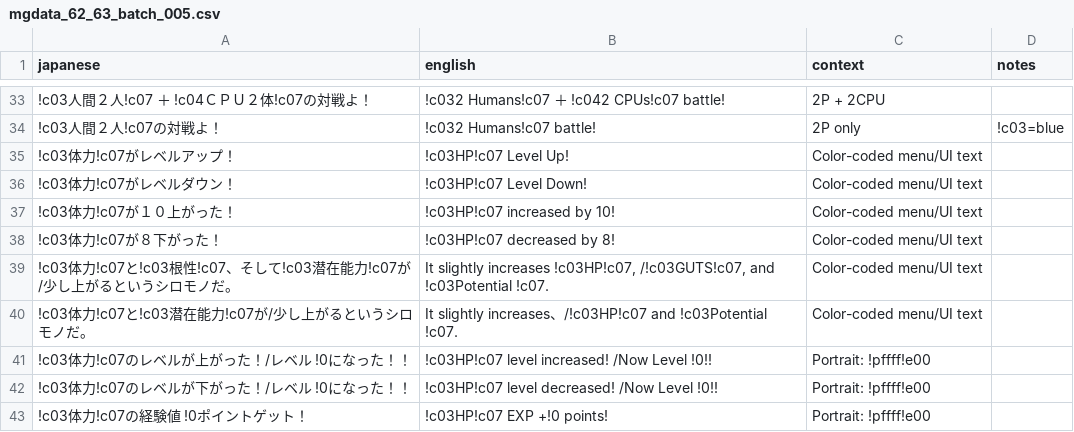
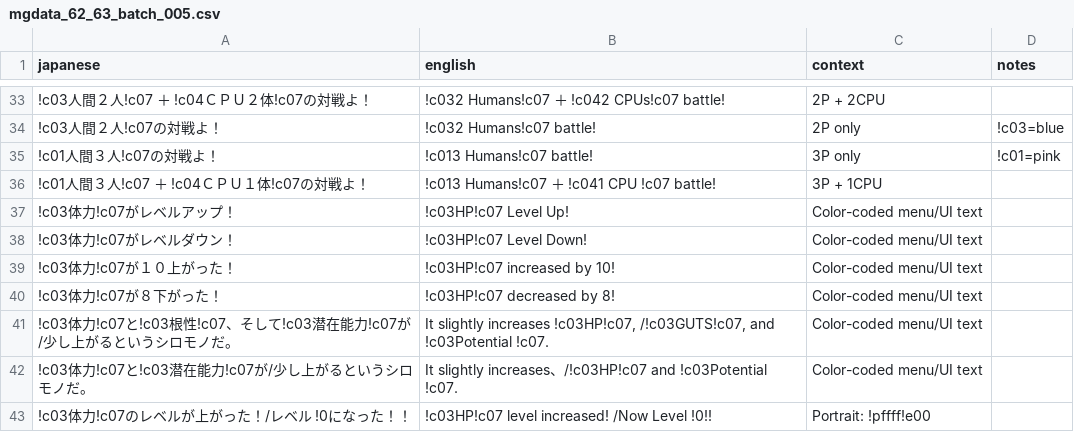
Before and after one commit to billymonks/nekketsu-nikki-eng, a CSV file: translations/mgdata_62_63_batches/mgdata_62_63_batch_005.csv, drawn as a sheet; only a part is shown, gaps mark what is left out; the shorter side is filled out with more unchanged rows.

```diff
--- a/translations/mgdata_62_63_batches/mgdata_62_63_batch_005.csv
+++ b/translations/mgdata_62_63_batches/mgdata_62_63_batch_005.csv
@@ -34,2 +34,4 @@
 "!c03人間２人!c07の対戦よ！","!c032 Humans!c07 battle!","2P only","!c03=blue"
+"!c01人間３人!c07の対戦よ！","!c013 Humans!c07 battle!","3P only","!c01=pink"
+"!c01人間３人!c07　＋　!c04ＣＰＵ１体!c07の対戦よ！","!c013 Humans!c07 ＋ !c041 CPU !c07 battle!","3P + 1CPU",""
 "!c03体力!c07がレベルアップ！","!c03HP!c07 Level Up!","Color-coded menu/UI text",""
```
Also changed, not shown: translations/mgdata_62_63_batches/mgdata_62_63_batch_009.csv, translations/mgdata_62_63_batches/mgdata_62_63_batch_058.csv, 3 other files.
